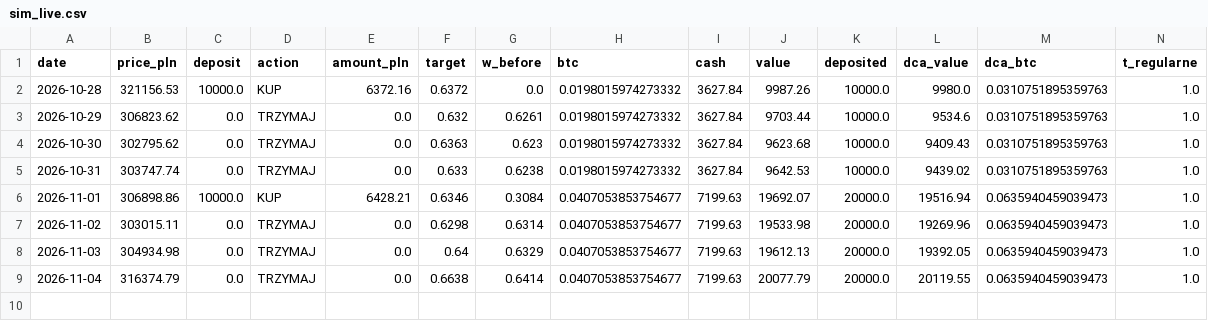
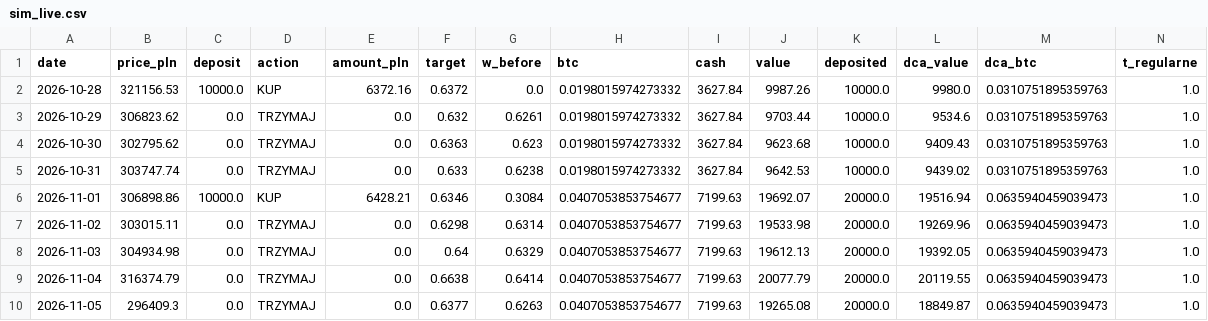
Before and after one commit to wywigacz/bitcoin-barometer, a CSV file: data/sim_live.csv, drawn as a sheet; only a part is shown; rows hold the shown columns only; the diff names each change by its address in the sheet, - before the commit and + after, or states it on an @@ line.

```diff
--- a/data/sim_live.csv
+++ b/data/sim_live.csv
+row 10: 2026-11-05 | 296409.3 | 0.0 | TRZYMAJ | 0.0 | 0.6377 | 0.6263 | 0.0407053853754677 | 7199.63 | 19265.08 | 20000.0 | 18849.87 | 0.0635940459039473 | 1.0
```
Also changed, not shown: data/forecast_log.csv, data/judge_live.csv, 34 other files.
